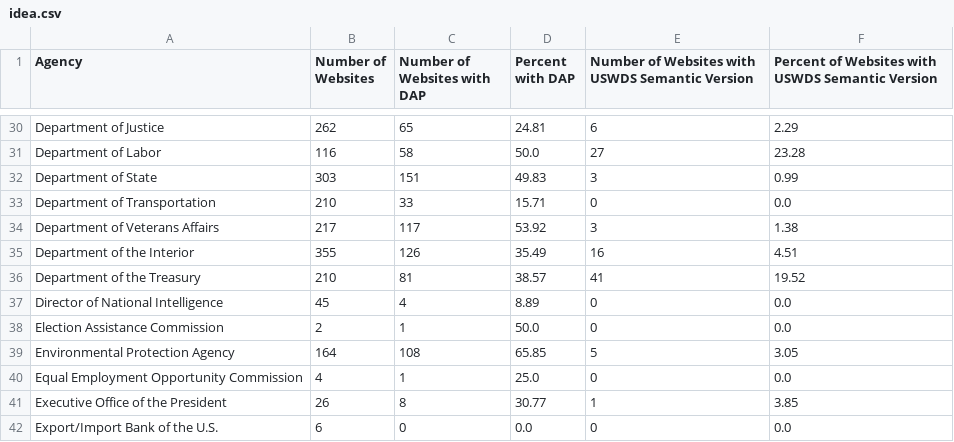
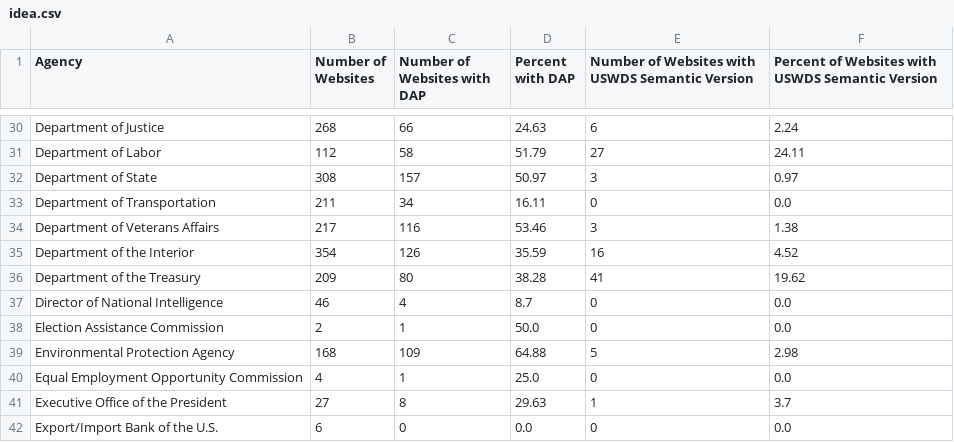
Before and after one commit to GSA/site-scanning-analysis, a CSV file: reports/idea.csv, drawn as a sheet; only a part is shown, gaps mark what is left out; the diff covers the shown part only; the diff names each change by its address in the sheet, - before the commit and + after, or states it on an @@ line.

```diff
--- a/reports/idea.csv
+++ b/reports/idea.csv
-B30 (Number of Websites): 262
+B30 (Number of Websites): 268
-C30 (Number of Websites with DAP): 65
+C30 (Number of Websites with DAP): 66
-D30 (Percent with DAP): 24.81
+D30 (Percent with DAP): 24.63
-F30: 2.29
+F30: 2.24
-B31 (Number of Websites): 116
+B31 (Number of Websites): 112
-D31 (Percent with DAP): 50.0
+D31 (Percent with DAP): 51.79
-F31: 23.28
+F31: 24.11
-B32 (Number of Websites): 303
+B32 (Number of Websites): 308
-C32 (Number of Websites with DAP): 151
+C32 (Number of Websites with DAP): 157
-D32 (Percent with DAP): 49.83
+D32 (Percent with DAP): 50.97
-F32: 0.99
+F32: 0.97
-B33 (Number of Websites): 210
+B33 (Number of Websites): 211
-C33 (Number of Websites with DAP): 33
+C33 (Number of Websites with DAP): 34
-D33 (Percent with DAP): 15.71
+D33 (Percent with DAP): 16.11
-C34 (Number of Websites with DAP): 117
+C34 (Number of Websites with DAP): 116
-D34 (Percent with DAP): 53.92
+D34 (Percent with DAP): 53.46
-B35 (Number of Websites): 355
+B35 (Number of Websites): 354
-D35 (Percent with DAP): 35.49
+D35 (Percent with DAP): 35.59
-F35: 4.51
+F35: 4.52
-B36 (Number of Websites): 210
+B36 (Number of Websites): 209
-C36 (Number of Websites with DAP): 81
+C36 (Number of Websites with DAP): 80
-D36 (Percent with DAP): 38.57
+D36 (Percent with DAP): 38.28
-F36: 19.52
+F36: 19.62
-B37 (Number of Websites): 45
+B37 (Number of Websites): 46
-D37 (Percent with DAP): 8.89
+D37 (Percent with DAP): 8.7
-B39 (Number of Websites): 164
+B39 (Number of Websites): 168
-C39 (Number of Websites with DAP): 108
+C39 (Number of Websites with DAP): 109
-D39 (Percent with DAP): 65.85
+D39 (Percent with DAP): 64.88
-F39: 3.05
+F39: 2.98
-B41 (Number of Websites): 26
+B41 (Number of Websites): 27
-D41 (Percent with DAP): 30.77
+D41 (Percent with DAP): 29.63
-F41: 3.85
+F41: 3.7
```
Also changed, not shown: 1 added row, 1 removed row and 95 edited cells elsewhere in this file, reports/idea-bureau.csv.
